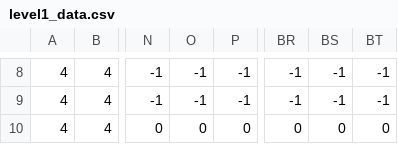
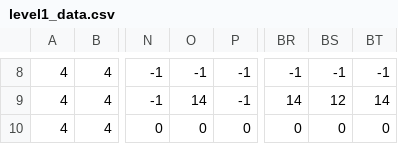
Before and after one commit to lfzinho/Invasao-a-E.M.A.P, a CSV file: NOVO/level1_data.csv, drawn as a sheet; only a part is shown, gaps mark what is left out; the diff covers the shown part only; the diff names each change by its address in the sheet, - before the commit and + after, or states it on an @@ line.

```diff
--- a/NOVO/level1_data.csv
+++ b/NOVO/level1_data.csv
-O9: -1
+O9: 14
-BR9: -1
+BR9: 14
-BS9: -1
+BS9: 12
-BT9: -1
+BT9: 14
```
Also changed, not shown: 41 edited cells elsewhere in this file.
